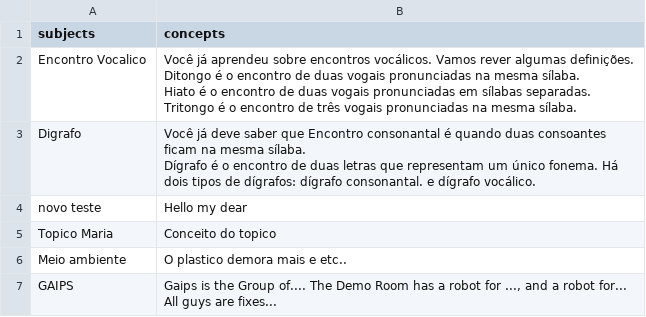
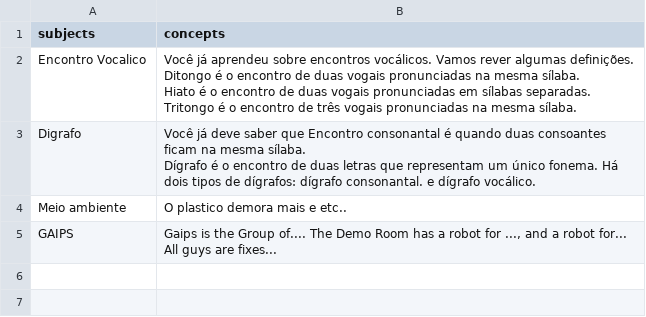
Before and after one commit to LAR-Educational/Architecture_v2_0, a CSV file: Arch_2_1/Activities/NOVA/Content/subjects.csv, drawn as a sheet; the diff names each change by its address in the sheet, - before the commit and + after, or states it on an @@ line.

```diff
--- a/Arch_2_1/Activities/NOVA/Content/subjects.csv
+++ b/Arch_2_1/Activities/NOVA/Content/subjects.csv
-row 4: novo teste | Hello my dear
-row 5: Topico Maria | Conceito do topico
```
Also changed, not shown: Arch_2_1/Usuarios/index_table.csv, 50 other files.
